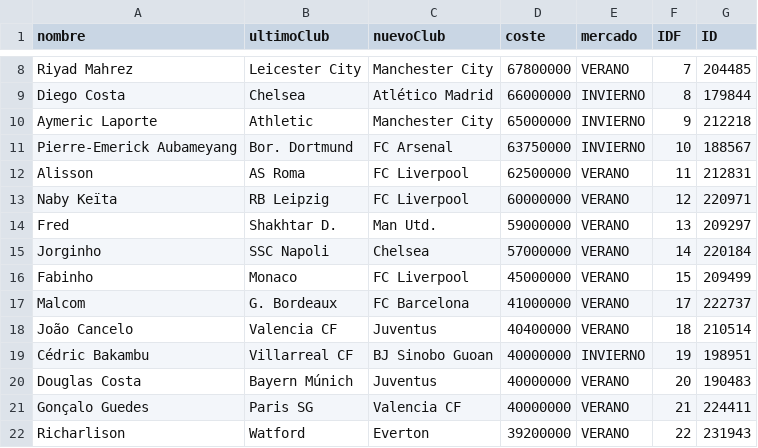
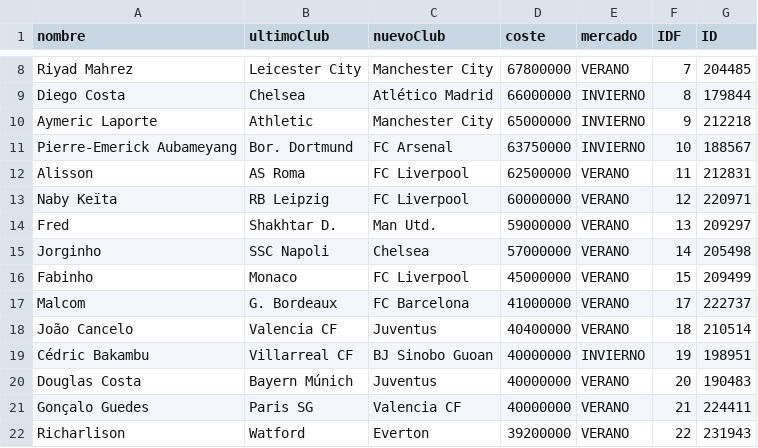
Before and after one commit to FranHerreraG/Estimated-Market-Value-and-Recommender-Football-Players, a CSV file: Data/Fichajes18.csv, drawn as a sheet; only a part is shown, gaps mark what is left out.

```diff
--- a/Data/Fichajes18.csv
+++ b/Data/Fichajes18.csv
@@ -14,3 +14,3 @@
 "Fred";"Shakhtar D.";"Man Utd.";59000000;"VERANO";13;209297
-"Jorginho";"SSC Napoli";"Chelsea";57000000;"VERANO";14;220184
+"Jorginho";"SSC Napoli";"Chelsea";57000000;"VERANO";14;205498
 "Fabinho";"Monaco";"FC Liverpool";45000000;"VERANO";15;209499
```
Also changed, not shown: Data/Tableau/Raw.csv, 1 other file.
